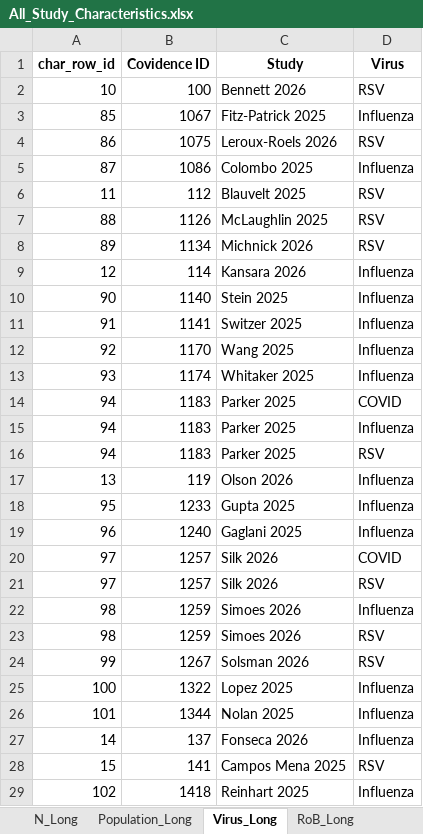
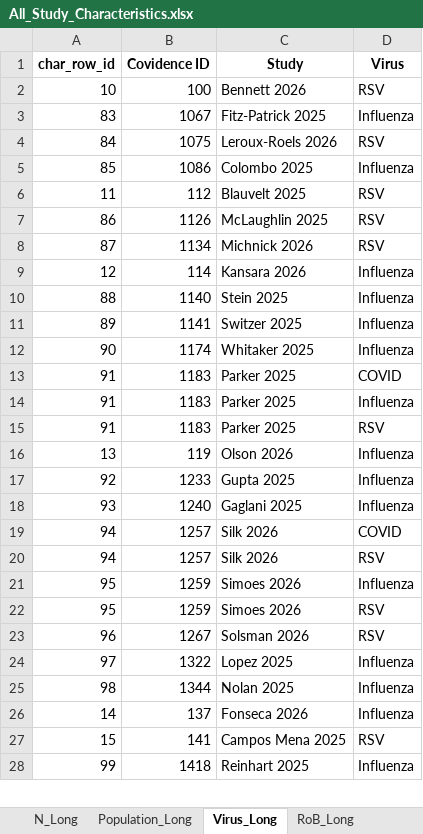
Before and after one commit to Michelle-Watson/vip_data_vis, an Excel workbook: characteristics_tables/All_Study_Characteristics.xlsx, sheet Virus_Long, drawn as a sheet; only a part is shown; values as stored, in another font and other column widths than the file's, no borders; removed rows and columns are numbered as before the commit, all else as after; the diff covers the shown part only; the diff names each change by its address in the sheet, - before the commit and + after, or states it on an @@ line.

```diff
--- a/characteristics_tables/All_Study_Characteristics.xlsx (sheet Virus_Long)
+++ b/characteristics_tables/All_Study_Characteristics.xlsx (sheet Virus_Long)
-A3 (char_row_id): 85
+A3 (char_row_id): 83
-A4 (char_row_id): 86
+A4 (char_row_id): 84
-A5 (char_row_id): 87
+A5 (char_row_id): 85
-A7 (char_row_id): 88
+A7 (char_row_id): 86
-A8 (char_row_id): 89
+A8 (char_row_id): 87
-A10 (char_row_id): 90
+A10 (char_row_id): 88
-A11 (char_row_id): 91
+A11 (char_row_id): 89
-row 12: 92 | 1170 | Wang 2025 | Influenza
-A12 (char_row_id): 93
+A12 (char_row_id): 90
-A13:A15 (char_row_id): 94
+A13:A15 (char_row_id): 91
-A17 (char_row_id): 95
+A17 (char_row_id): 92
-A18 (char_row_id): 96
+A18 (char_row_id): 93
-A19:A20 (char_row_id): 97
+A19:A20 (char_row_id): 94
-A21:A22 (char_row_id): 98
+A21:A22 (char_row_id): 95
-A23 (char_row_id): 99
+A23 (char_row_id): 96
-A24 (char_row_id): 100
+A24 (char_row_id): 97
-A25 (char_row_id): 101
+A25 (char_row_id): 98
-A28 (char_row_id): 102
+A28 (char_row_id): 99
```
Also changed, not shown: 39 added rows, 42 removed rows and 414 edited cells elsewhere in this sheet, sheet RoB_Long, sheet Outcomes_Long, sheet Study Characteristics, sheet Population_Long, sheet N_Long, 2 other files.
